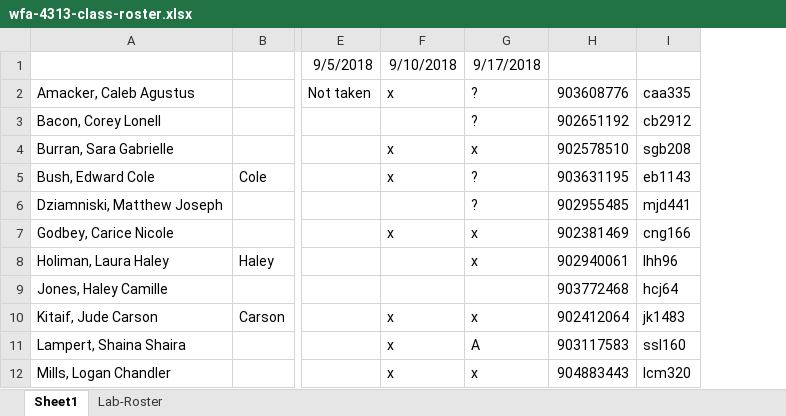
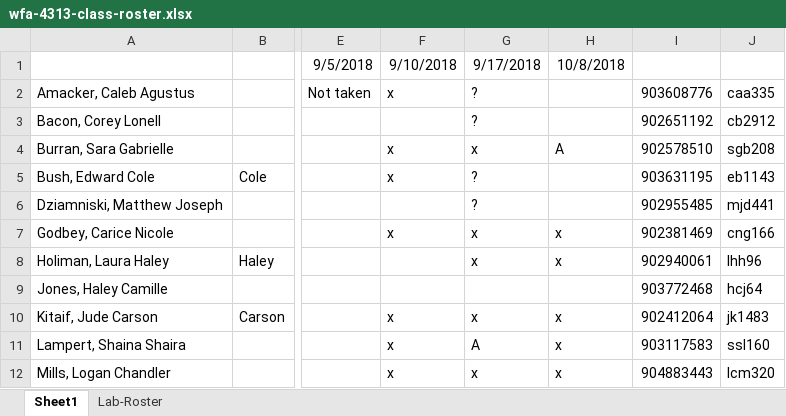
Before and after one commit to mcolvin/WFA4313-Fisheries-Management, an Excel workbook: docs/wfa-4313-class-roster.xlsx, sheet Sheet1, drawn as a sheet; only a part is shown, gaps mark what is left out; values as stored, in another font and other column widths than the file's, no borders; the diff names each change by its address in the sheet, - before the commit and + after, or states it on an @@ line.

```diff
--- a/docs/wfa-4313-class-roster.xlsx (sheet Sheet1)
+++ b/docs/wfa-4313-class-roster.xlsx (sheet Sheet1)
+column H, rows 1-12: 10/8/2018 |  |  | A |  |  | x | x |  | x | x | x
```
Also changed, not shown: formulas that keep their value, course-schedule.xlsx, docs/course-schedule.xlsx, 14 other files.
